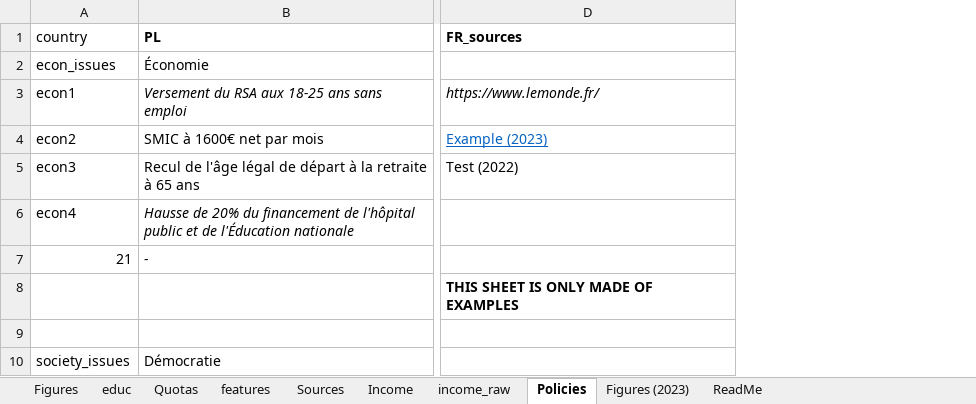
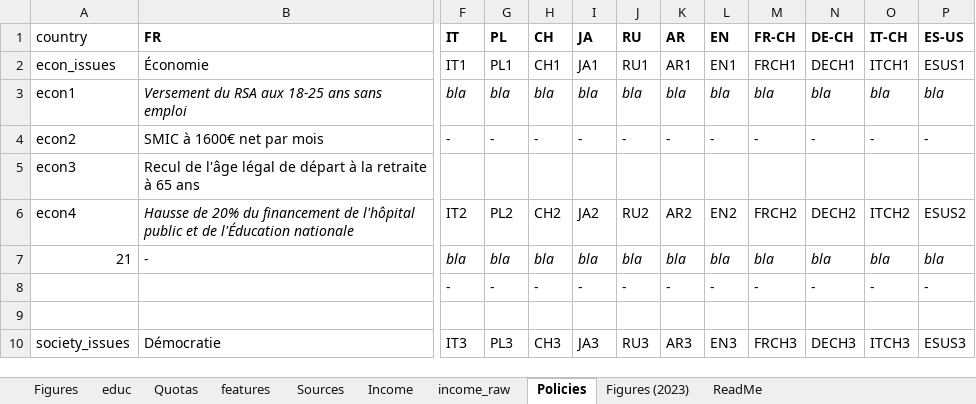
Before and after one commit to bixiou/robustness_global_redistr, an Excel workbook: questionnaire/sources.xlsx, sheet Policies, drawn as a sheet; only a part is shown, gaps mark what is left out; values as stored, in another font and other column widths than the file's, no borders; removed rows and columns are numbered as before the commit, all else as after; the diff covers the shown part only; the diff names each change by its address in the sheet, - before the commit and + after, or states it on an @@ line.

```diff
--- a/questionnaire/sources.xlsx (sheet Policies)
+++ b/questionnaire/sources.xlsx (sheet Policies)
-column D (FR_sources), rows 3-8: https://www.lemonde.fr/ | Example (2023) | Test (2022) |  |  | THIS SHEET IS ONLY MADE OF EXAMPLES
+column F (IT), rows 2-10: IT1 | bla | - |  | IT2 | bla | - |  | IT3
+column G (PL), rows 2-10: PL1 | bla | - |  | PL2 | bla | - |  | PL3
+column H (CH), rows 2-10: CH1 | bla | - |  | CH2 | bla | - |  | CH3
+column I (JA), rows 2-10: JA1 | bla | - |  | JA2 | bla | - |  | JA3
+column J (RU), rows 2-10: RU1 | bla | - |  | RU2 | bla | - |  | RU3
+column K (AR), rows 2-10: AR1 | bla | - |  | AR2 | bla | - |  | AR3
+column L (EN), rows 2-10: EN1 | bla | - |  | EN2 | bla | - |  | EN3
+column M (FR-CH), rows 2-10: FRCH1 | bla | - |  | FRCH2 | bla | - |  | FRCH3
+column N (DE-CH), rows 2-10: DECH1 | bla | - |  | DECH2 | bla | - |  | DECH3
+column O (IT-CH), rows 2-10: ITCH1 | bla | - |  | ITCH2 | bla | - |  | ITCH3
+column P (ES-US), rows 2-10: ESUS1 | bla | - |  | ESUS2 | bla | - |  | ESUS3
-B1: PL
+B1: FR
```
Also changed, not shown: 2 edited cells elsewhere in this sheet, 4 other files.
